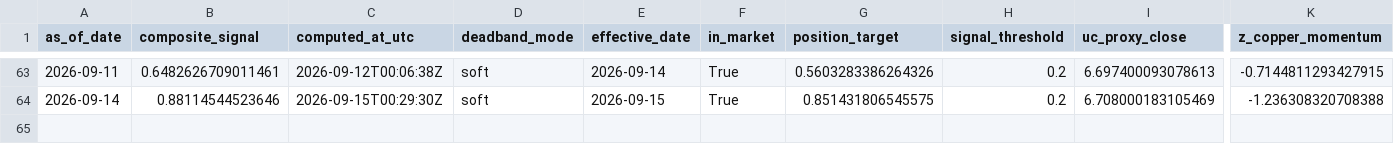
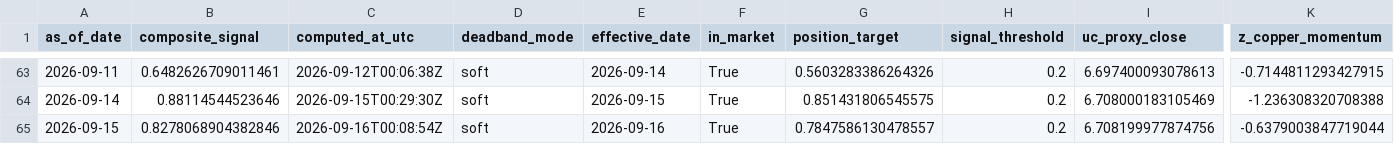
Before and after one commit to Allanli1011/uc-trading, a CSV file: signals/history.csv, drawn as a sheet; only a part is shown, gaps mark what is left out; rows hold the shown columns only; the diff names each change by its address in the sheet, - before the commit and + after, or states it on an @@ line.

```diff
--- a/signals/history.csv
+++ b/signals/history.csv
+row 65: 2026-09-15 | 0.8278068904382846 | 2026-09-16T00:08:54Z | soft | 2026-09-16 | True | 0.7847586130478557 | 0.2 | 6.708199977874756 | -0.6379003847719044
```
Also changed, not shown: signals/paper_pnl.csv, 4 other files.
